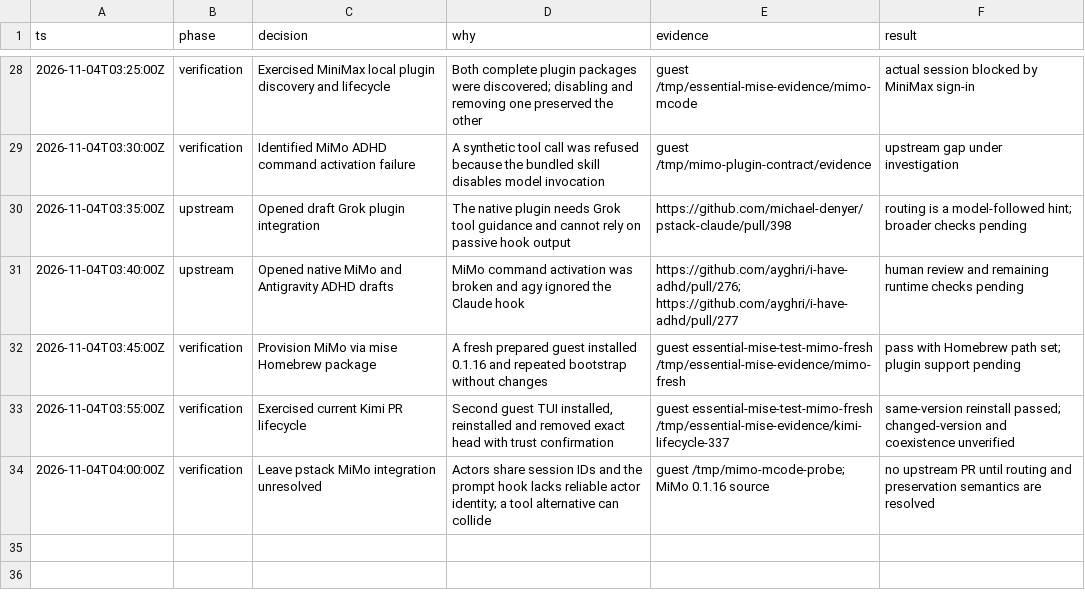
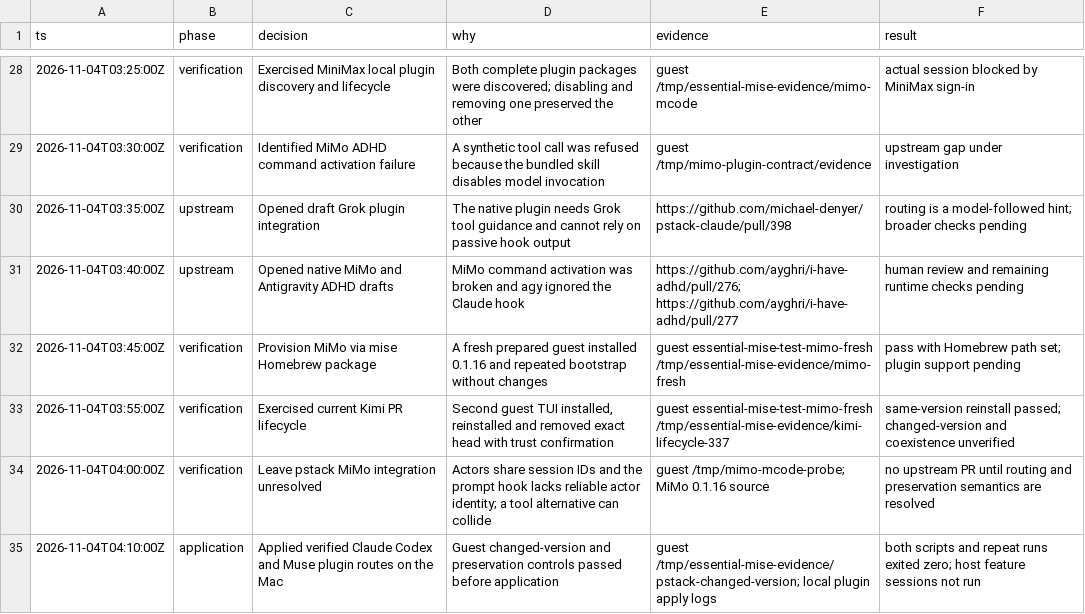
Before and after one commit to donbeave/essential-mise, a TSV file: .audit/plugin-compatibility.tsv, drawn as a sheet; only a part is shown, gaps mark what is left out.

```diff
--- a/.audit/plugin-compatibility.tsv
+++ b/.audit/plugin-compatibility.tsv
@@ -34 +34,2 @@ ts	phase	decision	why	evidence	result
 2026-11-04T04:00:00Z	verification	Leave pstack MiMo integration unresolved	Actors share session IDs and the prompt hook lacks reliable actor identity; a tool alternative can collide	guest /tmp/mimo-mcode-probe; MiMo 0.1.16 source	no upstream PR until routing and preservation semantics are resolved
+2026-11-04T04:10:00Z	application	Applied verified Claude Codex and Muse plugin routes on the Mac	Guest changed-version and preservation controls passed before application	guest /tmp/essential-mise-evidence/pstack-changed-version; local plugin apply logs	both scripts and repeat runs exited zero; host feature sessions not run
```
Also changed, not shown: 1 other file.
